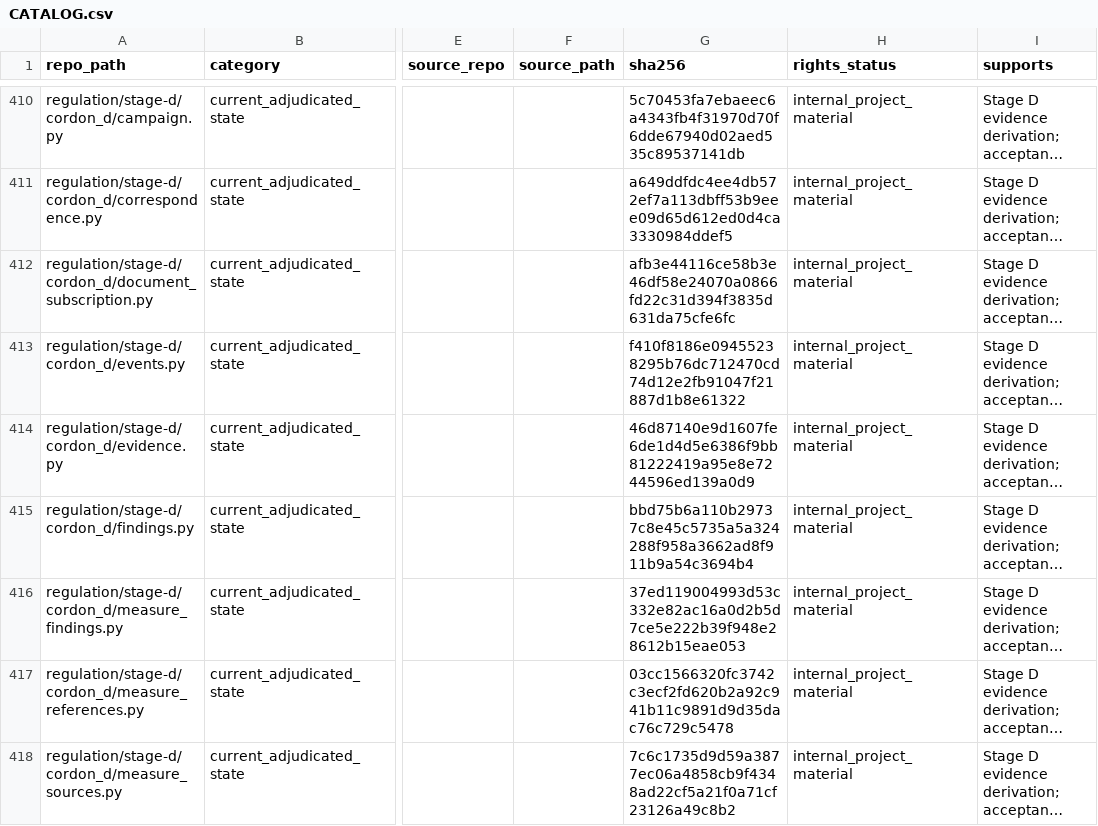
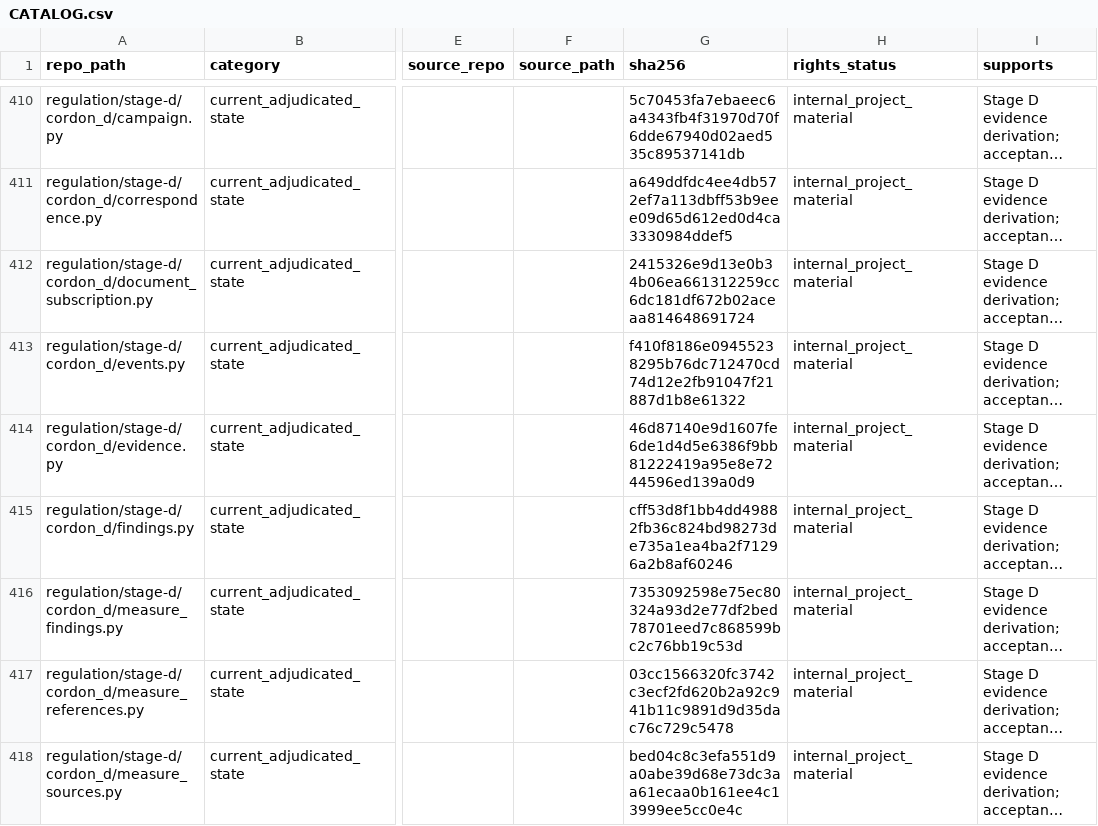
Before and after one commit to owassmer/CORDON, a CSV file: corpus/CATALOG.csv, drawn as a sheet; only a part is shown, gaps mark what is left out; long unchanged cells end in …; the diff covers the shown part only; the diff names each change by its address in the sheet, - before the commit and + after, or states it on an @@ line.

Commit message:
Make source positions and publication records usable; simplify stage owners

```diff
--- a/corpus/CATALOG.csv
+++ b/corpus/CATALOG.csv
-G412 (sha256): afb3e44116ce58b3e46df58e24070a0866fd22c31d394f3835d631da75cfe6fc
+G412 (sha256): 2415326e9d13e0b34b06ea661312259cc6dc181df672b02aceaa814648691724
-G415 (sha256): bbd75b6a110b29737c8e45c5735a5a324288f958a3662ad8f911b9a54c3694b4
+G415 (sha256): cff53d8f1bb4dd49882fb36c824bd98273de735a1ea4ba2f71296a2b8af60246
-G416 (sha256): 37ed119004993d53c332e82ac16a0d2b5d7ce5e222b39f948e28612b15eae053
+G416 (sha256): 7353092598e75ec80324a93d2e77df2bed78701eed7c868599bc2c76bb19c53d
-G418 (sha256): 7c6c1735d9d59a3877ec06a4858cb9f4348ad22cf5a21f0a71cf23126a49c8b2
+G418 (sha256): bed04c8c3efa551d9a0abe39d68e73dc3aa61ecaa0b161ee4c13999ee5cc0e4c
```
Also changed, not shown: 15 edited cells elsewhere in this file, 15 other files.
